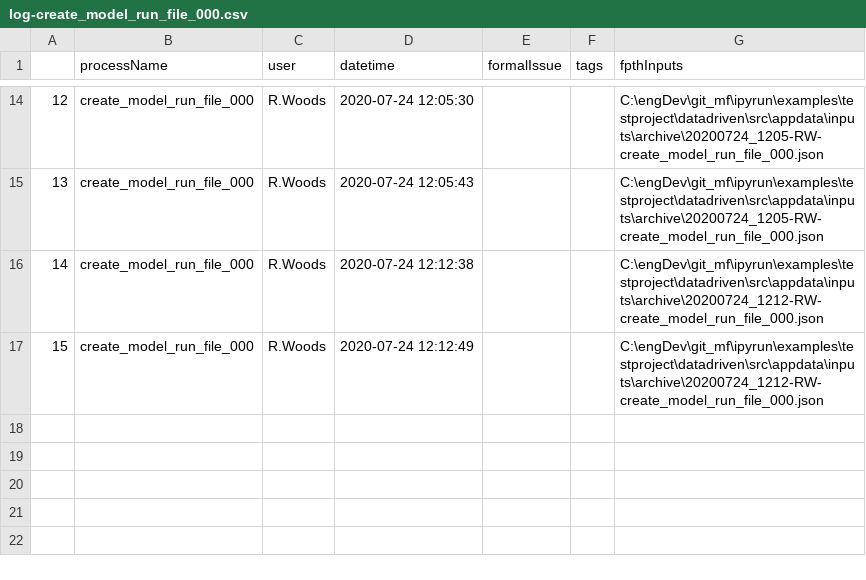
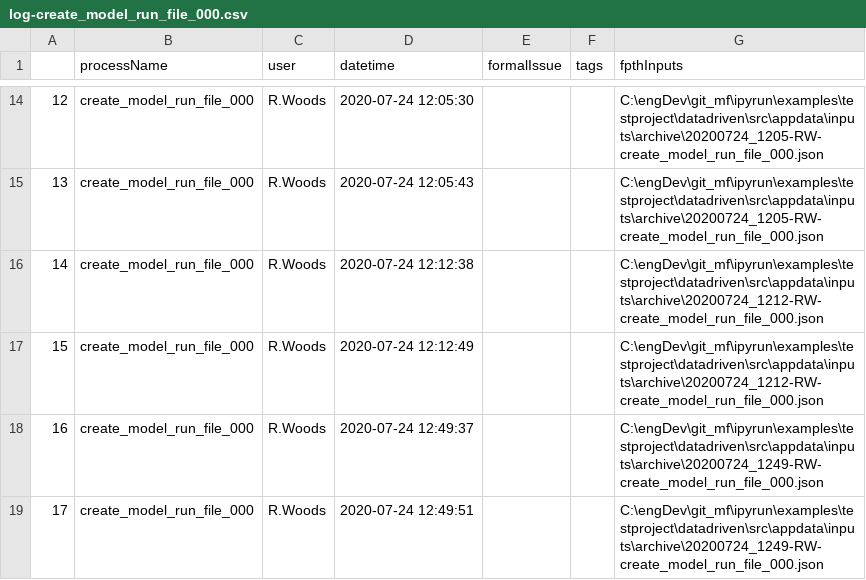
Before and after one commit to maxfordham/ipyrun, a CSV file: examples/testproject/datadriven/src/appdata/log/log-create_model_run_file_000.csv, drawn as a sheet; only a part is shown, gaps mark what is left out.

```diff
--- a/examples/testproject/datadriven/src/appdata/log/log-create_model_run_file_000.csv
+++ b/examples/testproject/datadriven/src/appdata/log/log-create_model_run_file_000.csv
@@ -17 +17,3 @@
 15,create_model_run_file_000,R.Woods,2020-07-24 12:12:49,,,C:\engDev\git_mf\ipyrun\examples\testproject\datadriven\src\appdata\inputs\archive\20200724_1212-RW-create_model_run_file_000.json
+16,create_model_run_file_000,R.Woods,2020-07-24 12:49:37,,,C:\engDev\git_mf\ipyrun\examples\testproject\datadriven\src\appdata\inputs\archive\20200724_1249-RW-create_model_run_file_000.json
+17,create_model_run_file_000,R.Woods,2020-07-24 12:49:51,,,C:\engDev\git_mf\ipyrun\examples\testproject\datadriven\src\appdata\inputs\archive\20200724_1249-RW-create_model_run_file_000.json
```
Also changed, not shown: examples/testproject/datadriven/src/appdata/log/log-create_model_run_file_001.csv, examples/testproject/datadriven/src/appdata/log/log-create_model_run_file_002.csv, 6 other files.
